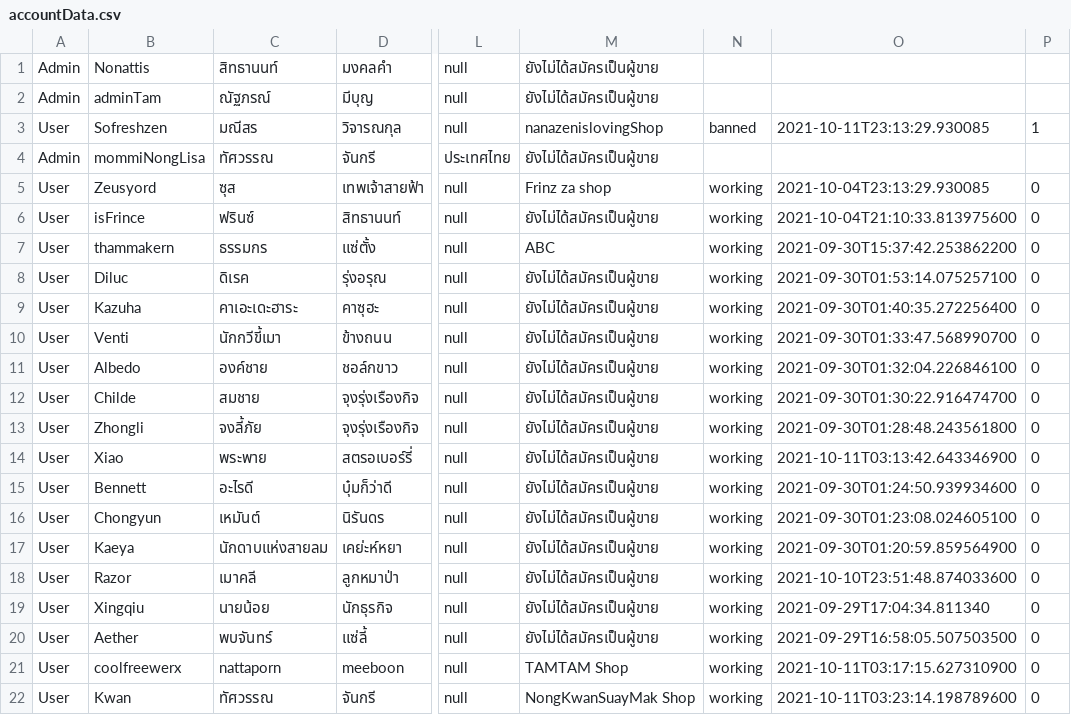
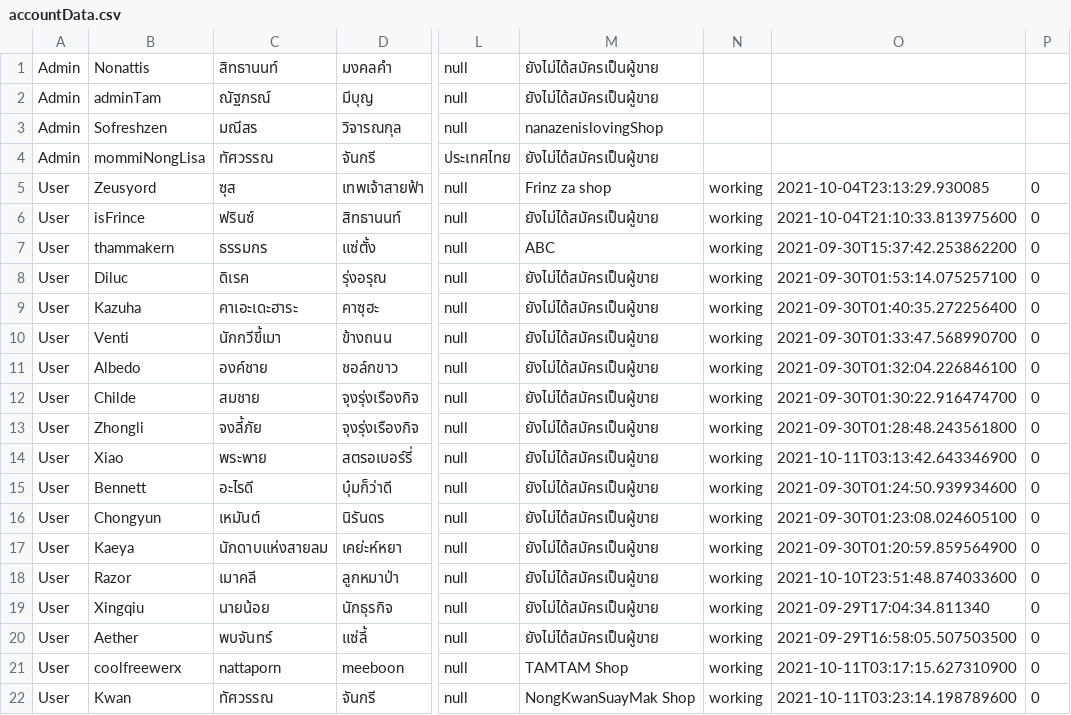
Before and after one commit to Coolfreewerx/book-shop, a CSV file: csv-data/accountData.csv, drawn as a sheet; only a part is shown, gaps mark what is left out; the diff names each change by its address in the sheet, - before the commit and + after, or states it on an @@ line.

```diff
--- a/csv-data/accountData.csv
+++ b/csv-data/accountData.csv
-A3: User
+A3: Admin
-N3: banned
+N3: (empty)
-O3: 2021-10-11T23:13:29.930085
+O3: (empty)
-P3: 1
+P3: (empty)
```
Also changed, not shown: 1 other file.
